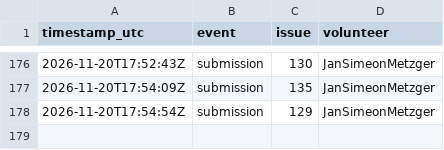
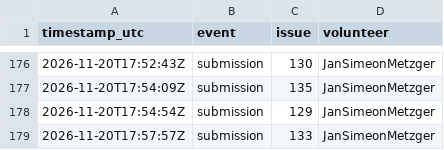
Before and after one commit to 1337isnot1337/alpoge-rh-replay, a TSV file: tracker/activity.tsv, drawn as a sheet; only a part is shown, gaps mark what is left out.

```diff
--- a/tracker/activity.tsv
+++ b/tracker/activity.tsv
@@ -178 +178,2 @@ timestamp_utc	event	issue	volunteer
 2026-11-20T17:54:54Z	submission	129	JanSimeonMetzger
+2026-11-20T17:57:57Z	submission	133	JanSimeonMetzger
```
Also changed, not shown: 43 other files.
